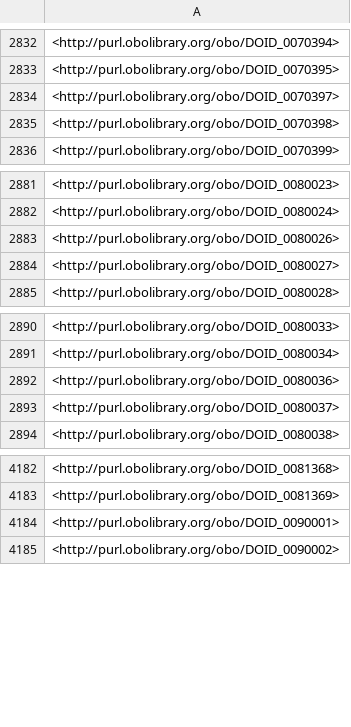
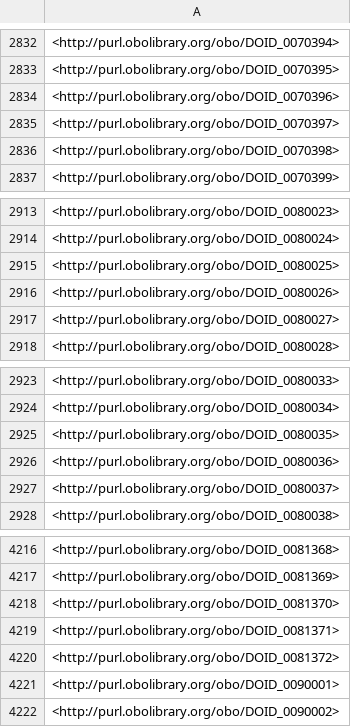
Before and after one commit to monarch-initiative/mondo-ingest, a TSV file: src/ontology/reports/mirror_signature-doid.tsv, drawn as a sheet; only a part is shown, gaps mark what is left out; the diff covers the shown part only.

```diff
--- a/src/ontology/reports/mirror_signature-doid.tsv
+++ b/src/ontology/reports/mirror_signature-doid.tsv
@@ -2833,2 +2833,3 @@
 <http://purl.obolibrary.org/obo/DOID_0070395>
+<http://purl.obolibrary.org/obo/DOID_0070396>
 <http://purl.obolibrary.org/obo/DOID_0070397>
@@ -2882,2 +2914,3 @@
 <http://purl.obolibrary.org/obo/DOID_0080024>
+<http://purl.obolibrary.org/obo/DOID_0080025>
 <http://purl.obolibrary.org/obo/DOID_0080026>
@@ -2891,2 +2924,3 @@
 <http://purl.obolibrary.org/obo/DOID_0080034>
+<http://purl.obolibrary.org/obo/DOID_0080035>
 <http://purl.obolibrary.org/obo/DOID_0080036>
@@ -4183,2 +4217,5 @@
 <http://purl.obolibrary.org/obo/DOID_0081369>
+<http://purl.obolibrary.org/obo/DOID_0081370>
+<http://purl.obolibrary.org/obo/DOID_0081371>
+<http://purl.obolibrary.org/obo/DOID_0081372>
 <http://purl.obolibrary.org/obo/DOID_0090001>
```
Also changed, not shown: 31 added rows elsewhere in this file, src/ontology/reports/doid_exclusion_reasons.robot.template.tsv, src/ontology/reports/mirror_signature-omim.tsv, 8 other files.
